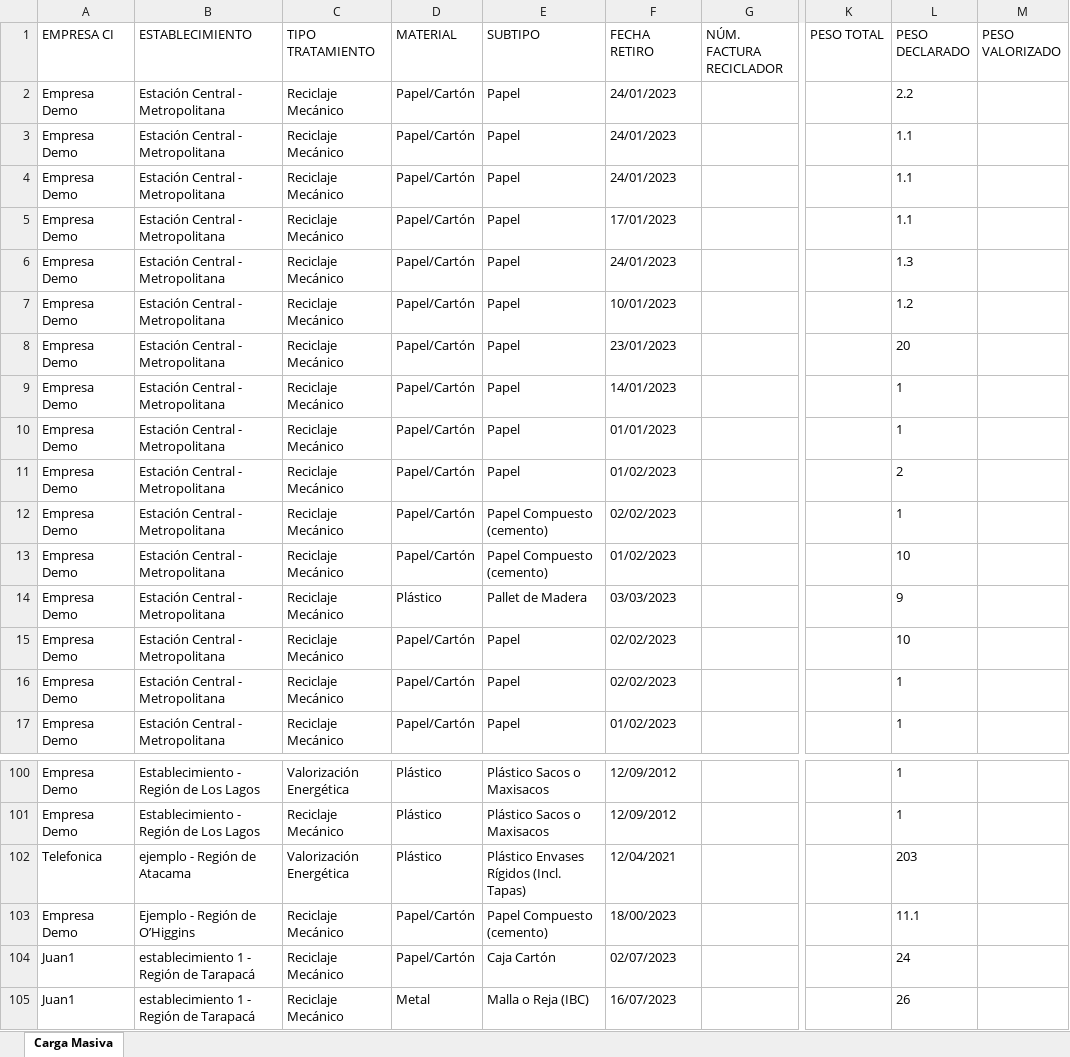
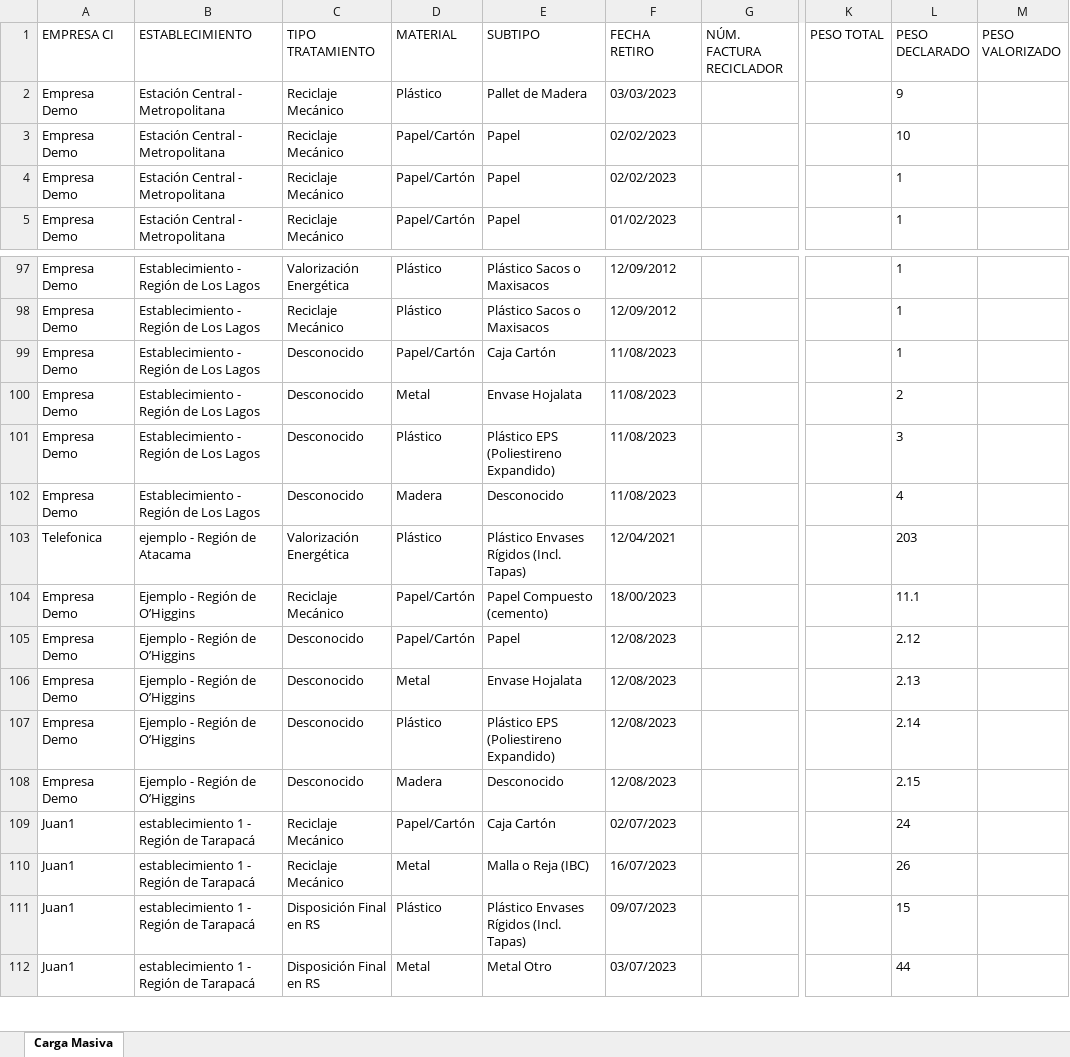
Before and after one commit to PLEYASOFT/rigk-sistema-gestion-residuos, an Excel workbook: desarrollo/rigk-sg-back/files/templates/_carga_masiva_z.xlsx, sheet Carga Masiva, drawn as a sheet; only a part is shown, gaps mark what is left out; the shorter side is filled out with more unchanged rows; values as stored, in another font and other column widths than the file's, no borders; removed rows and columns are numbered as before the commit, all else as after; rows hold the shown columns only; the diff covers the shown part only; the diff names each change by its address in the sheet, - before the commit and + after, or states it on an @@ line.

```diff
--- a/desarrollo/rigk-sg-back/files/templates/_carga_masiva_z.xlsx (sheet Carga Masiva)
+++ b/desarrollo/rigk-sg-back/files/templates/_carga_masiva_z.xlsx (sheet Carga Masiva)
-row 2: Empresa Demo | Estación Central - Metropolitana | Reciclaje Mecánico | Papel/Cartón | Papel | 24/01/2023 |  |  | 2.2
-row 3: Empresa Demo | Estación Central - Metropolitana | Reciclaje Mecánico | Papel/Cartón | Papel | 24/01/2023 |  |  | 1.1
-row 4: Empresa Demo | Estación Central - Metropolitana | Reciclaje Mecánico | Papel/Cartón | Papel | 24/01/2023 |  |  | 1.1
-row 5: Empresa Demo | Estación Central - Metropolitana | Reciclaje Mecánico | Papel/Cartón | Papel | 17/01/2023 |  |  | 1.1
-row 6: Empresa Demo | Estación Central - Metropolitana | Reciclaje Mecánico | Papel/Cartón | Papel | 24/01/2023 |  |  | 1.3
-row 7: Empresa Demo | Estación Central - Metropolitana | Reciclaje Mecánico | Papel/Cartón | Papel | 10/01/2023 |  |  | 1.2
-row 8: Empresa Demo | Estación Central - Metropolitana | Reciclaje Mecánico | Papel/Cartón | Papel | 23/01/2023 |  |  | 20
-row 9: Empresa Demo | Estación Central - Metropolitana | Reciclaje Mecánico | Papel/Cartón | Papel | 14/01/2023 |  |  | 1
-row 10: Empresa Demo | Estación Central - Metropolitana | Reciclaje Mecánico | Papel/Cartón | Papel | 01/01/2023 |  |  | 1
-row 11: Empresa Demo | Estación Central - Metropolitana | Reciclaje Mecánico | Papel/Cartón | Papel | 01/02/2023 |  |  | 2
-row 12: Empresa Demo | Estación Central - Metropolitana | Reciclaje Mecánico | Papel/Cartón | Papel Compuesto (cemento) | 02/02/2023 |  |  | 1
-row 13: Empresa Demo | Estación Central - Metropolitana | Reciclaje Mecánico | Papel/Cartón | Papel Compuesto (cemento) | 01/02/2023 |  |  | 10
+row 99: Empresa Demo | Establecimiento - Región de Los Lagos | Desconocido | Papel/Cartón | Caja Cartón | 11/08/2023 |  |  | 1
+row 100: Empresa Demo | Establecimiento - Región de Los Lagos | Desconocido | Metal | Envase Hojalata | 11/08/2023 |  |  | 2
+row 101: Empresa Demo | Establecimiento - Región de Los Lagos | Desconocido | Plástico | Plástico EPS (Poliestireno Expandido) | 11/08/2023 |  |  | 3
+row 102: Empresa Demo | Establecimiento - Región de Los Lagos | Desconocido | Madera | Desconocido | 11/08/2023 |  |  | 4
+row 105: Empresa Demo | Ejemplo - Región de O’Higgins | Desconocido | Papel/Cartón | Papel | 12/08/2023 |  |  | 2.12
+row 106: Empresa Demo | Ejemplo - Región de O’Higgins | Desconocido | Metal | Envase Hojalata | 12/08/2023 |  |  | 2.13
+row 107: Empresa Demo | Ejemplo - Región de O’Higgins | Desconocido | Plástico | Plástico EPS (Poliestireno Expandido) | 12/08/2023 |  |  | 2.14
+row 108: Empresa Demo | Ejemplo - Región de O’Higgins | Desconocido | Madera | Desconocido | 12/08/2023 |  |  | 2.15
```
Also changed, not shown: 11 added rows elsewhere in this sheet, hidden cells, 2 other files.
